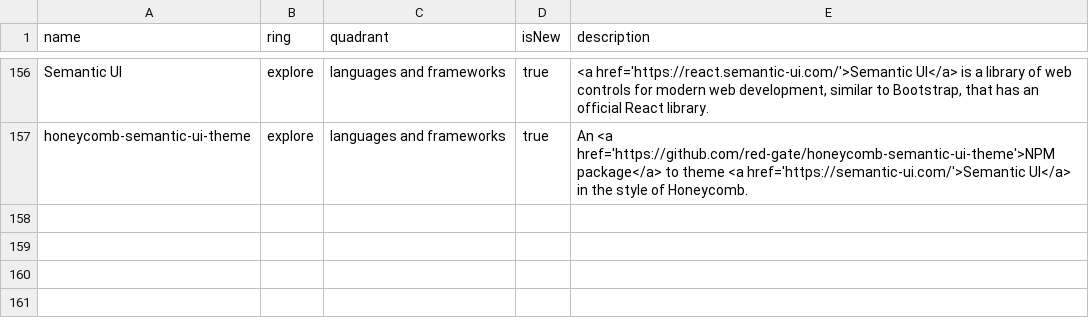
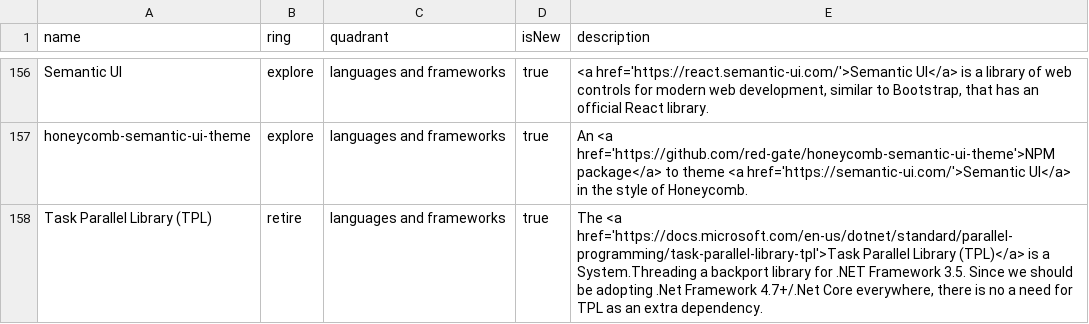
Before and after one commit to red-gate/Tech-Radar, a CSV file: radar.csv, drawn as a sheet; only a part is shown, gaps mark what is left out; the diff names each change by its address in the sheet, - before the commit and + after, or states it on an @@ line.

Commit message:
Retire TPL

```diff
--- a/radar.csv
+++ b/radar.csv
+row 158: Task Parallel Library (TPL) | retire | languages and frameworks | true | The <a href='https://docs.microsoft.com/en-us/dotnet/standard/parallel-programming/task-parallel-library-tpl'>Task Parallel Library (TPL)</a> is a System.Threading a backport library for .NET Framework 3.5. Since we should be adopting .Net Framework 4.7+/.Net Core everywhere, there is no a need for TPL as an extra dependency.
```
